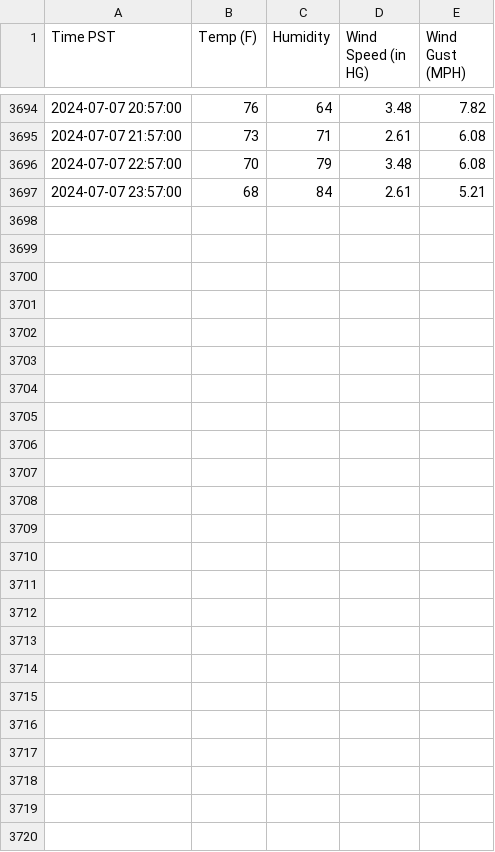
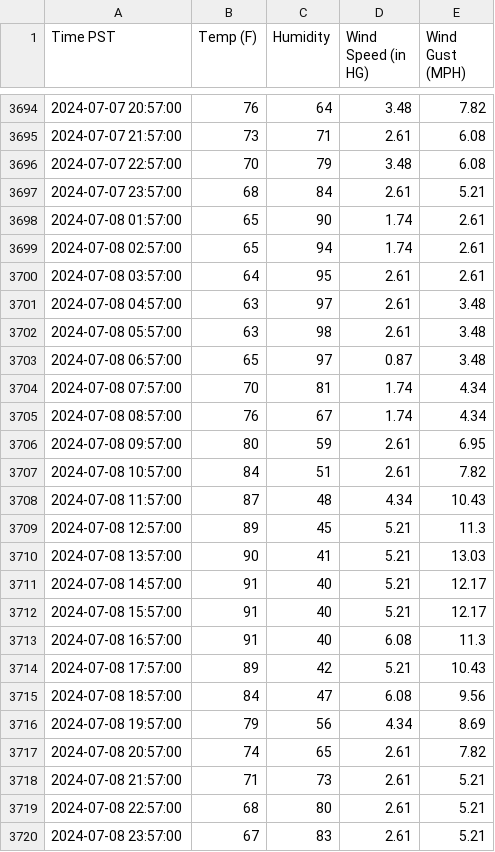
Before and after one commit to TimChen19994/weather-predict, a CSV file: data/weather_data.csv, drawn as a sheet; only a part is shown, gaps mark what is left out; the diff names each change by its address in the sheet, - before the commit and + after, or states it on an @@ line.

```diff
--- a/data/weather_data.csv
+++ b/data/weather_data.csv
+row 3698: 2024-07-08 01:57:00 | 65 | 90 | 1.74 | 2.61
+row 3699: 2024-07-08 02:57:00 | 65 | 94 | 1.74 | 2.61
+row 3700: 2024-07-08 03:57:00 | 64 | 95 | 2.61 | 2.61
+row 3701: 2024-07-08 04:57:00 | 63 | 97 | 2.61 | 3.48
+row 3702: 2024-07-08 05:57:00 | 63 | 98 | 2.61 | 3.48
+row 3703: 2024-07-08 06:57:00 | 65 | 97 | 0.87 | 3.48
+row 3704: 2024-07-08 07:57:00 | 70 | 81 | 1.74 | 4.34
+row 3705: 2024-07-08 08:57:00 | 76 | 67 | 1.74 | 4.34
+row 3706: 2024-07-08 09:57:00 | 80 | 59 | 2.61 | 6.95
+row 3707: 2024-07-08 10:57:00 | 84 | 51 | 2.61 | 7.82
+row 3708: 2024-07-08 11:57:00 | 87 | 48 | 4.34 | 10.43
+row 3709: 2024-07-08 12:57:00 | 89 | 45 | 5.21 | 11.3
+row 3710: 2024-07-08 13:57:00 | 90 | 41 | 5.21 | 13.03
+row 3711: 2024-07-08 14:57:00 | 91 | 40 | 5.21 | 12.17
+row 3712: 2024-07-08 15:57:00 | 91 | 40 | 5.21 | 12.17
+row 3713: 2024-07-08 16:57:00 | 91 | 40 | 6.08 | 11.3
+row 3714: 2024-07-08 17:57:00 | 89 | 42 | 5.21 | 10.43
+row 3715: 2024-07-08 18:57:00 | 84 | 47 | 6.08 | 9.56
+row 3716: 2024-07-08 19:57:00 | 79 | 56 | 4.34 | 8.69
+row 3717: 2024-07-08 20:57:00 | 74 | 65 | 2.61 | 7.82
+row 3718: 2024-07-08 21:57:00 | 71 | 73 | 2.61 | 5.21
+row 3719: 2024-07-08 22:57:00 | 68 | 80 | 2.61 | 5.21
+row 3720: 2024-07-08 23:57:00 | 67 | 83 | 2.61 | 5.21
```
